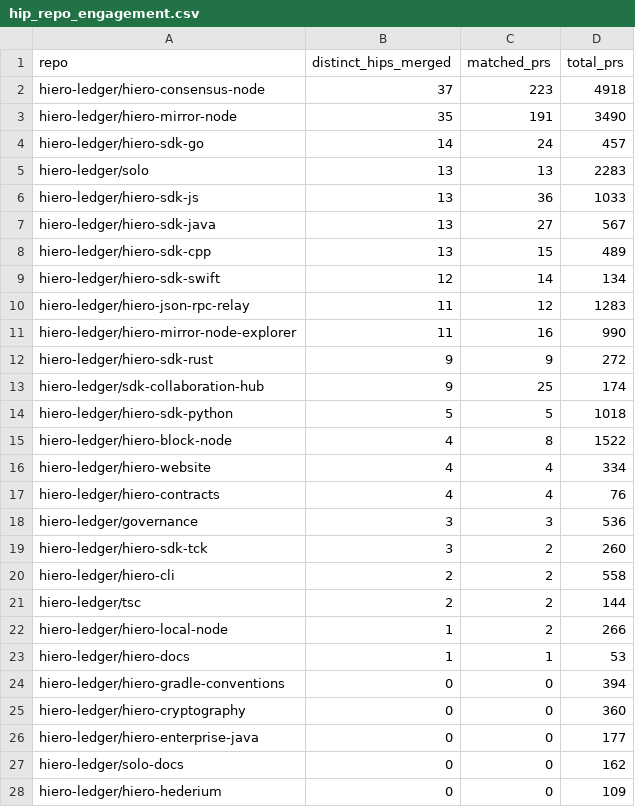
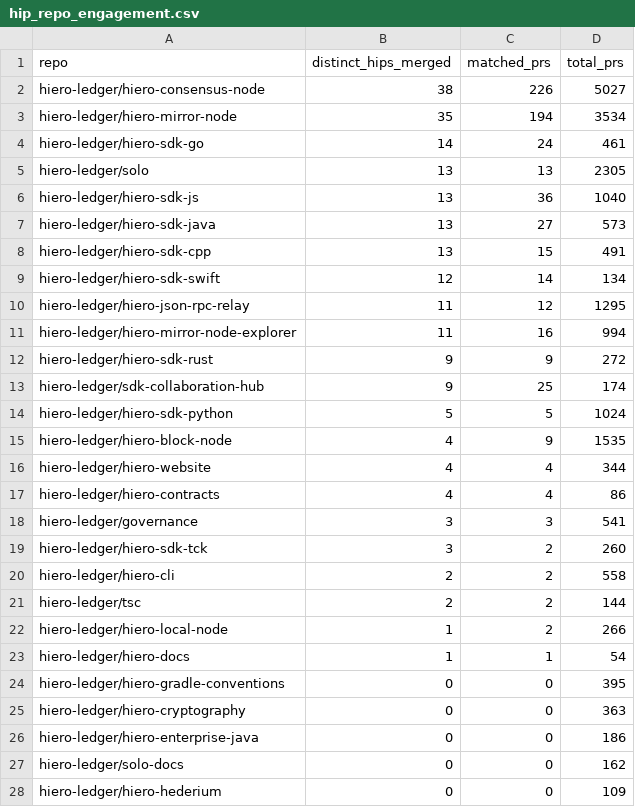
Before and after one commit to Mounil2005/analytics, a CSV file: api/v1/hiero-ledger/hip_repo_engagement.csv, drawn as a sheet; only a part is shown; the diff covers the shown part only.

```diff
--- a/api/v1/hiero-ledger/hip_repo_engagement.csv
+++ b/api/v1/hiero-ledger/hip_repo_engagement.csv
@@ -1,19 +1,19 @@
 repo,distinct_hips_merged,matched_prs,total_prs
-hiero-ledger/hiero-consensus-node,37,223,4918
-hiero-ledger/hiero-mirror-node,35,191,3490
-hiero-ledger/hiero-sdk-go,14,24,457
-hiero-ledger/solo,13,13,2283
-hiero-ledger/hiero-sdk-js,13,36,1033
-hiero-ledger/hiero-sdk-java,13,27,567
-hiero-ledger/hiero-sdk-cpp,13,15,489
+hiero-ledger/hiero-consensus-node,38,226,5027
+hiero-ledger/hiero-mirror-node,35,194,3534
+hiero-ledger/hiero-sdk-go,14,24,461
+hiero-ledger/solo,13,13,2305
+hiero-ledger/hiero-sdk-js,13,36,1040
+hiero-ledger/hiero-sdk-java,13,27,573
+hiero-ledger/hiero-sdk-cpp,13,15,491
 hiero-ledger/hiero-sdk-swift,12,14,134
-hiero-ledger/hiero-json-rpc-relay,11,12,1283
-hiero-ledger/hiero-mirror-node-explorer,11,16,990
+hiero-ledger/hiero-json-rpc-relay,11,12,1295
+hiero-ledger/hiero-mirror-node-explorer,11,16,994
 hiero-ledger/hiero-sdk-rust,9,9,272
 hiero-ledger/sdk-collaboration-hub,9,25,174
-hiero-ledger/hiero-sdk-python,5,5,1018
-hiero-ledger/hiero-block-node,4,8,1522
-hiero-ledger/hiero-website,4,4,334
-hiero-ledger/hiero-contracts,4,4,76
-hiero-ledger/governance,3,3,536
+hiero-ledger/hiero-sdk-python,5,5,1024
+hiero-ledger/hiero-block-node,4,9,1535
+hiero-ledger/hiero-website,4,4,344
+hiero-ledger/hiero-contracts,4,4,86
+hiero-ledger/governance,3,3,541
 hiero-ledger/hiero-sdk-tck,3,2,260
@@ -22,6 +22,6 @@ hiero-ledger/tsc,2,2,144
 hiero-ledger/hiero-local-node,1,2,266
-hiero-ledger/hiero-docs,1,1,53
-hiero-ledger/hiero-gradle-conventions,0,0,394
-hiero-ledger/hiero-cryptography,0,0,360
-hiero-ledger/hiero-enterprise-java,0,0,177
+hiero-ledger/hiero-docs,1,1,54
+hiero-ledger/hiero-gradle-conventions,0,0,395
+hiero-ledger/hiero-cryptography,0,0,363
+hiero-ledger/hiero-enterprise-java,0,0,186
 hiero-ledger/solo-docs,0,0,162
```
Also changed, not shown: 1 edited cell elsewhere in this file, api/v1/hiero-ledger/hip_adoption_funnel.csv, 24 other files.
